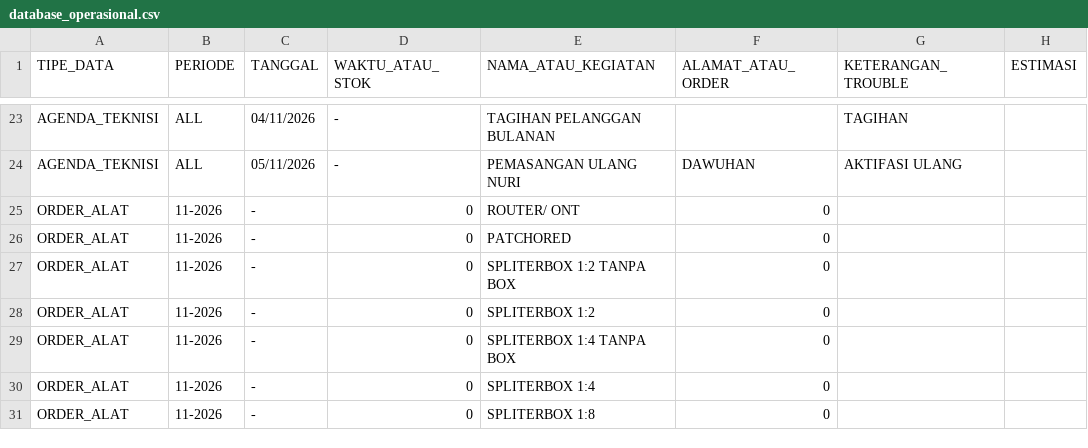
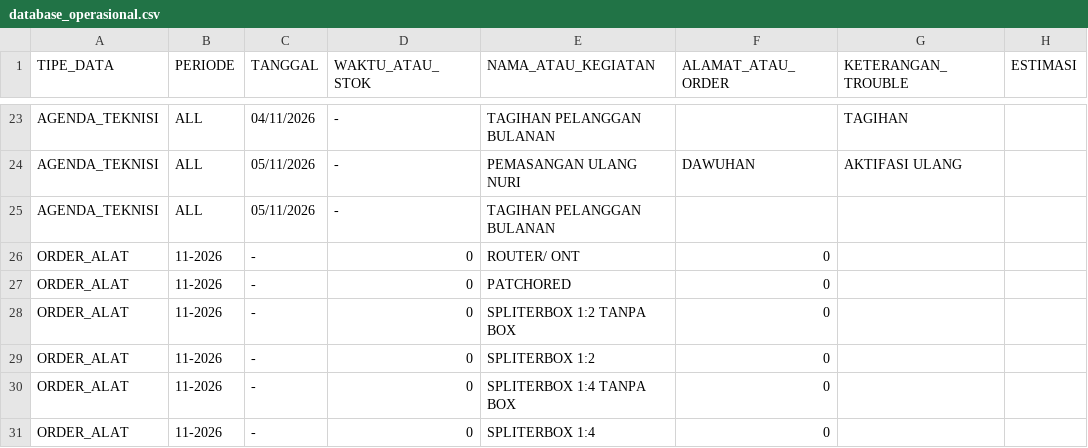
Before and after one commit to ilyasajha5-cpu/like-billing, a CSV file: database_operasional.csv, drawn as a sheet; only a part is shown, gaps mark what is left out; the shorter side is filled out with more unchanged rows.

Commit message:
Fast-Sync database_operasional.csv

```diff
--- a/database_operasional.csv
+++ b/database_operasional.csv
@@ -24,2 +24,3 @@ TIPE_DATA,PERIODE,TANGGAL,WAKTU_ATAU_STOK,NAMA_ATAU_KEGIATAN,ALAMAT_ATAU_ORDER,K
 "AGENDA_TEKNISI","ALL","05/11/2026","-","PEMASANGAN ULANG NURI","DAWUHAN","AKTIFASI ULANG",""
+"AGENDA_TEKNISI","ALL","05/11/2026","-","TAGIHAN PELANGGAN BULANAN","","",""
 "ORDER_ALAT","11-2026","-","0","ROUTER/ ONT","0","",""
```
